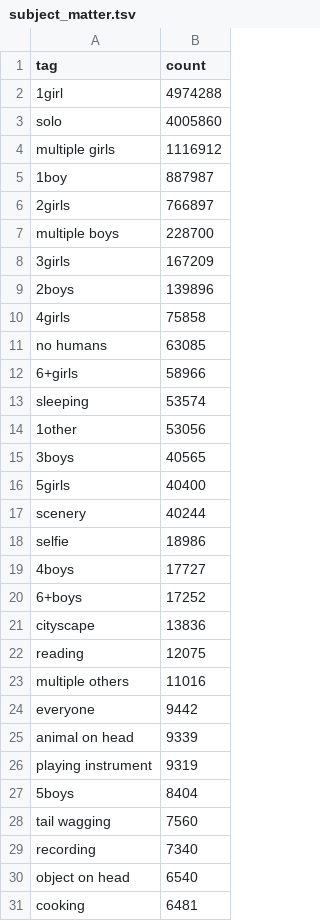
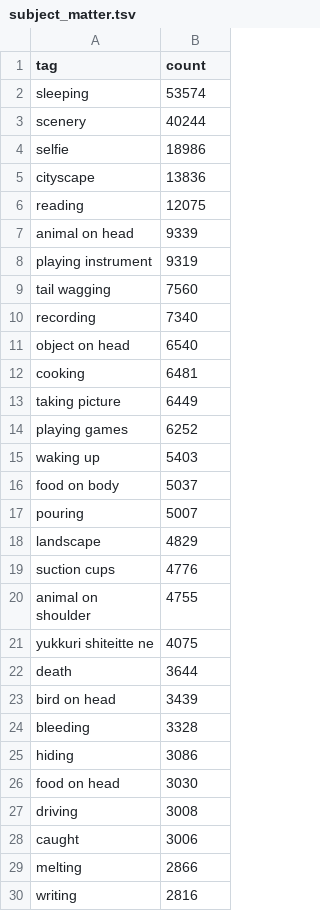
Before and after one commit to charlierz/comfyui-charlierz, a TSV file: data/tag_pools/scene/subject_matter.tsv, drawn as a sheet; only a part is shown; the shorter side is filled out with more unchanged rows; the diff covers the shown part only; the diff names each change by its address in the sheet, - before the commit and + after, or states it on an @@ line.

```diff
--- a/data/tag_pools/scene/subject_matter.tsv
+++ b/data/tag_pools/scene/subject_matter.tsv
-row 2: 1girl | 4974288
-row 3: solo | 4005860
-row 4: multiple girls | 1116912
-row 5: 1boy | 887987
-row 6: 2girls | 766897
-row 7: multiple boys | 228700
-row 8: 3girls | 167209
-row 9: 2boys | 139896
-row 10: 4girls | 75858
-row 11: no humans | 63085
-row 12: 6+girls | 58966
-row 14: 1other | 53056
-row 15: 3boys | 40565
-row 16: 5girls | 40400
-row 19: 4boys | 17727
-row 20: 6+boys | 17252
-row 23: multiple others | 11016
-row 24: everyone | 9442
-row 27: 5boys | 8404
```
Also changed, not shown: 7 removed rows elsewhere in this file, 16 other files.
